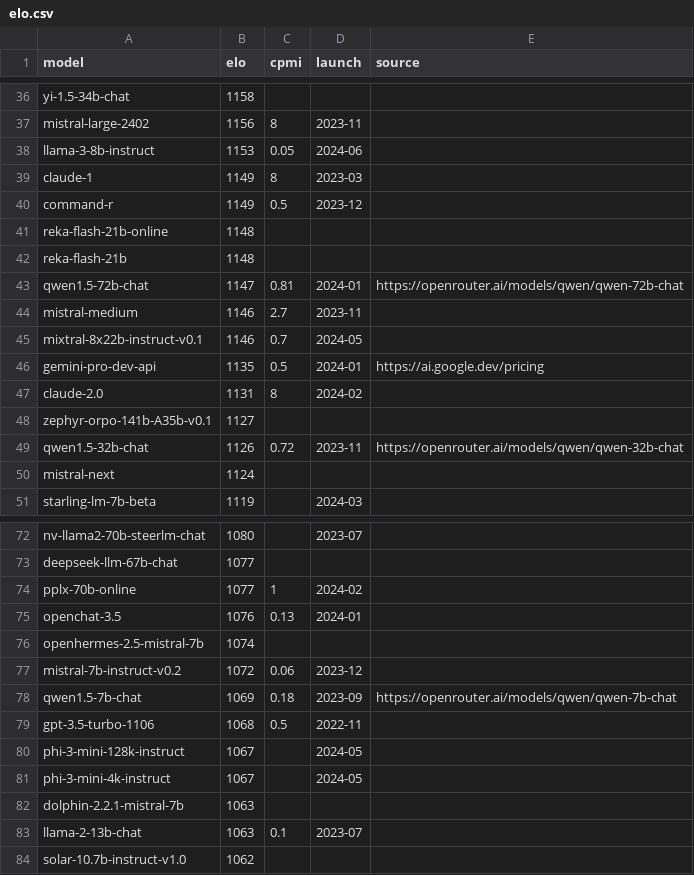
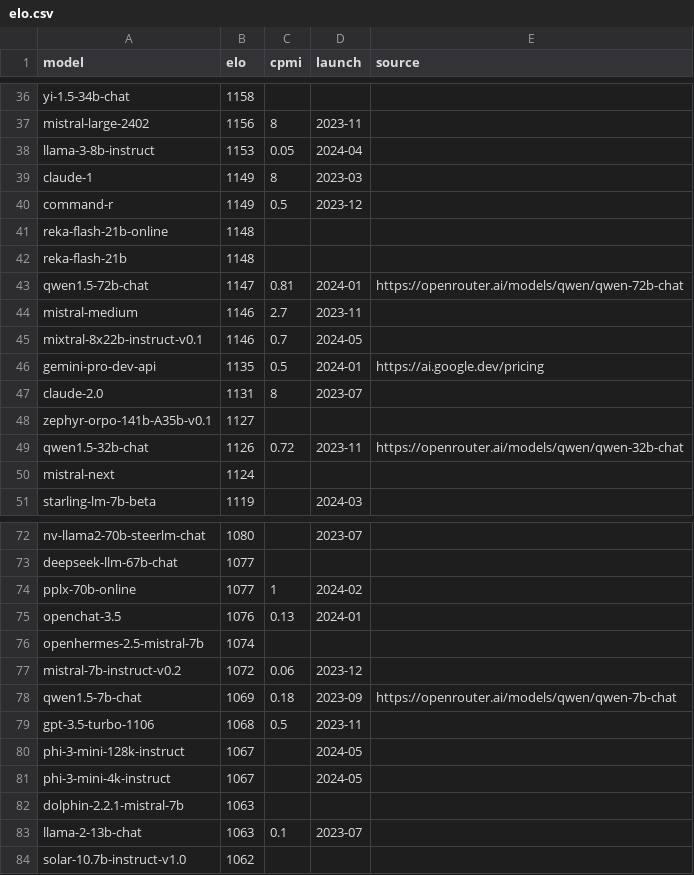
Before and after one commit to sanand0/llmpricing, a CSV file: elo.csv, drawn as a sheet; only a part is shown, gaps mark what is left out; the diff covers the shown part only.

Commit message:
FIX: Launch dates

```diff
--- a/elo.csv
+++ b/elo.csv
@@ -37,3 +37,3 @@ yi-1.5-34b-chat,1158,,,
 mistral-large-2402,1156,8,2023-11,
-llama-3-8b-instruct,1153,0.05,2024-06,
+llama-3-8b-instruct,1153,0.05,2024-04,
 claude-1,1149,8,2023-03,
@@ -46,3 +46,3 @@ mixtral-8x22b-instruct-v0.1,1146,0.7,2024-05,
 gemini-pro-dev-api,1135,0.5,2024-01,https://ai.google.dev/pricing
-claude-2.0,1131,8,2024-02,
+claude-2.0,1131,8,2023-07,
 zephyr-orpo-141b-A35b-v0.1,1127,,,
@@ -78,3 +78,3 @@ mistral-7b-instruct-v0.2,1072,0.06,2023-12,
 qwen1.5-7b-chat,1069,0.18,2023-09,https://openrouter.ai/models/qwen/qwen-7b-chat
-gpt-3.5-turbo-1106,1068,0.5,2022-11,
+gpt-3.5-turbo-1106,1068,0.5,2023-11,
 phi-3-mini-128k-instruct,1067,,2024-05,
```
Also changed, not shown: 7 edited cells elsewhere in this file.
